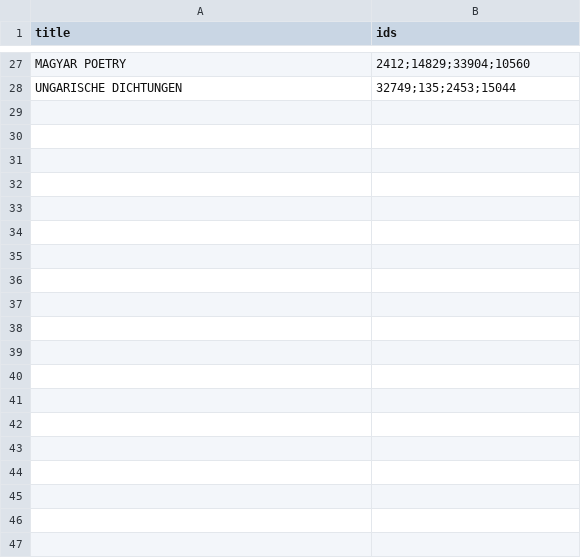
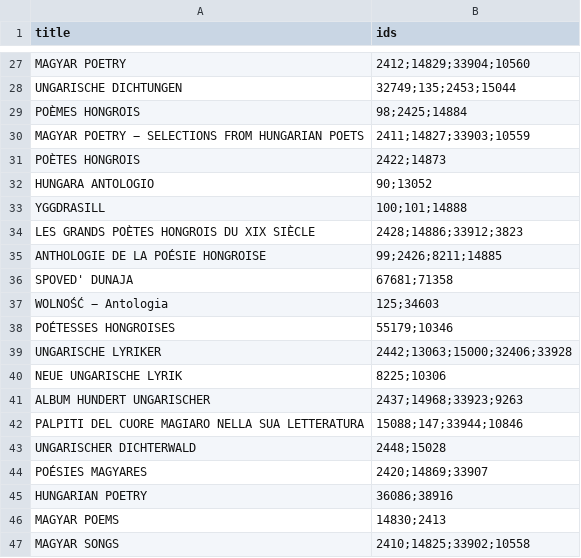
Before and after one commit to pkiraly/patterns-of-translations, a CSV file: data_raw/identical-ids.csv, drawn as a sheet; only a part is shown, gaps mark what is left out; the diff covers the shown part only; the diff names each change by its address in the sheet, - before the commit and + after, or states it on an @@ line.

```diff
--- a/data_raw/identical-ids.csv
+++ b/data_raw/identical-ids.csv
+row 29: POÈMES HONGROIS | 98;2425;14884
+row 30: MAGYAR POETRY − SELECTIONS FROM HUNGARIAN POETS | 2411;14827;33903;10559
+row 31: POÈTES HONGROIS | 2422;14873
+row 32: HUNGARA ANTOLOGIO | 90;13052
+row 33: YGGDRASILL | 100;101;14888
+row 34: LES GRANDS POÈTES HONGROIS DU XIX SIÈCLE | 2428;14886;33912;3823
+row 35: ANTHOLOGIE DE LA POÉSIE HONGROISE | 99;2426;8211;14885
+row 36: SPOVED' DUNAJA | 67681;71358
+row 37: WOLNOŚĆ − Antologia | 125;34603
+row 38: POÉTESSES HONGROISES | 55179;10346
+row 39: UNGARISCHE LYRIKER | 2442;13063;15000;32406;33928
+row 40: NEUE UNGARISCHE LYRIK | 8225;10306
+row 41: ALBUM HUNDERT UNGARISCHER | 2437;14968;33923;9263
+row 42: PALPITI DEL CUORE MAGIARO NELLA SUA LETTERATURA | 15088;147;33944;10846
+row 43: UNGARISCHER DICHTERWALD | 2448;15028
+row 44: POÉSIES MAGYARES | 2420;14869;33907
+row 45: HUNGARIAN POETRY | 36086;38916
+row 46: MAGYAR POEMS | 14830;2413
+row 47: MAGYAR SONGS | 2410;14825;33902;10558
```
Also changed, not shown: 10 added rows elsewhere in this file, 5 other files.
